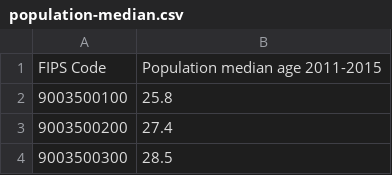
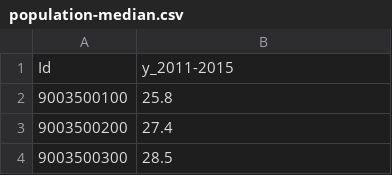
Before and after one commit to CT-Data-Collaborative/hartford-age-by-tracts, a CSV file: data/population-median.csv, drawn as a sheet; only a part is shown.

```diff
--- a/data/population-median.csv
+++ b/data/population-median.csv
@@ -1,2 +1,2 @@
-"FIPS Code","Population median age 2011-2015"
+"Id","y_2011-2015"
 9003500100,25.8
```
Also changed, not shown: data/population-elderly.csv, data/population-prime-working.csv, 4 other files.
